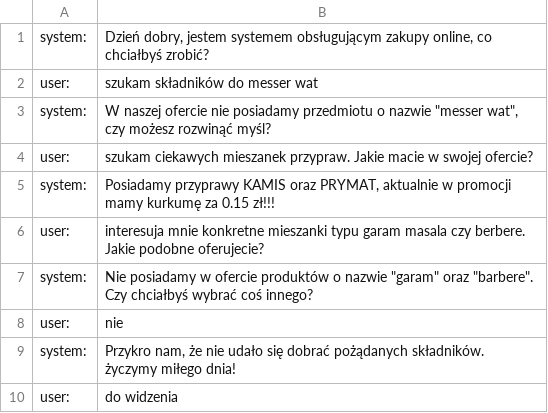
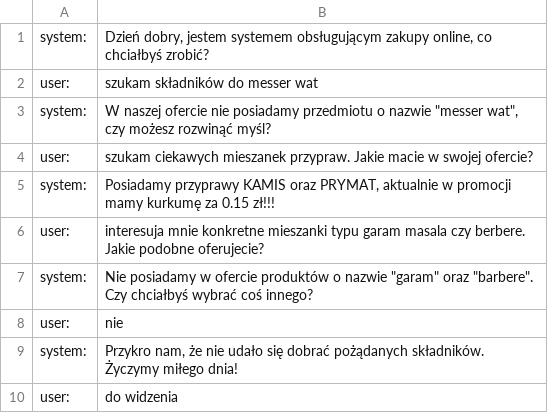
Before and after one commit to s459312/Generic_DialogSystem, a TSV file: data/dialog-06-01-01.tsv, drawn as a sheet; the diff names each change by its address in the sheet, - before the commit and + after, or states it on an @@ line.

Commit message:
fix

```diff
--- a/data/dialog-06-01-01.tsv
+++ b/data/dialog-06-01-01.tsv
-B9: …pożądanych składników. życzymy miłego dnia!
+B9: …pożądanych składników. Życzymy miłego dnia!
```
